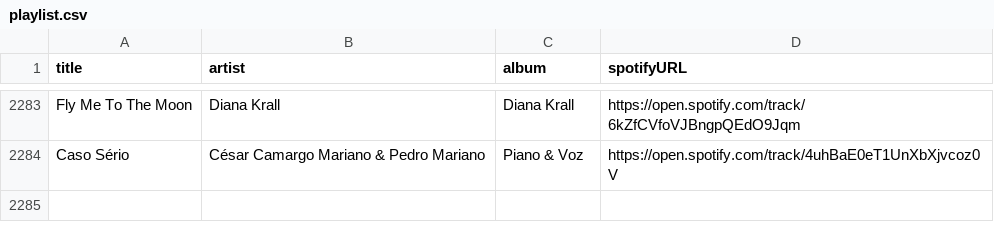
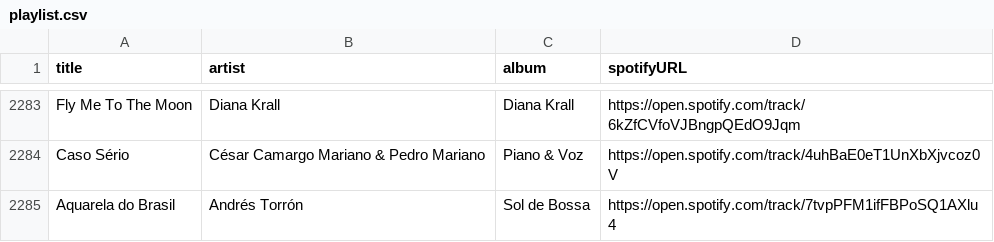
Before and after one commit to albertollamaso/best-bossa-nova-and-jazz-playlist, a CSV file: playlist.csv, drawn as a sheet; only a part is shown, gaps mark what is left out.

```diff
--- a/playlist.csv
+++ b/playlist.csv
@@ -2284 +2284,2 @@ Fly Me To The Moon,Diana Krall,Diana Krall,https://open.spotify.com/track/6kZfCV
 Caso Sério,César Camargo Mariano & Pedro Mariano,Piano & Voz,https://open.spotify.com/track/4uhBaE0eT1UnXbXjvcoz0V
+Aquarela do Brasil,Andrés Torrón,Sol de Bossa,https://open.spotify.com/track/7tvpPFM1ifFBPoSQ1AXlu4
```
Also changed, not shown: 1 other file.
